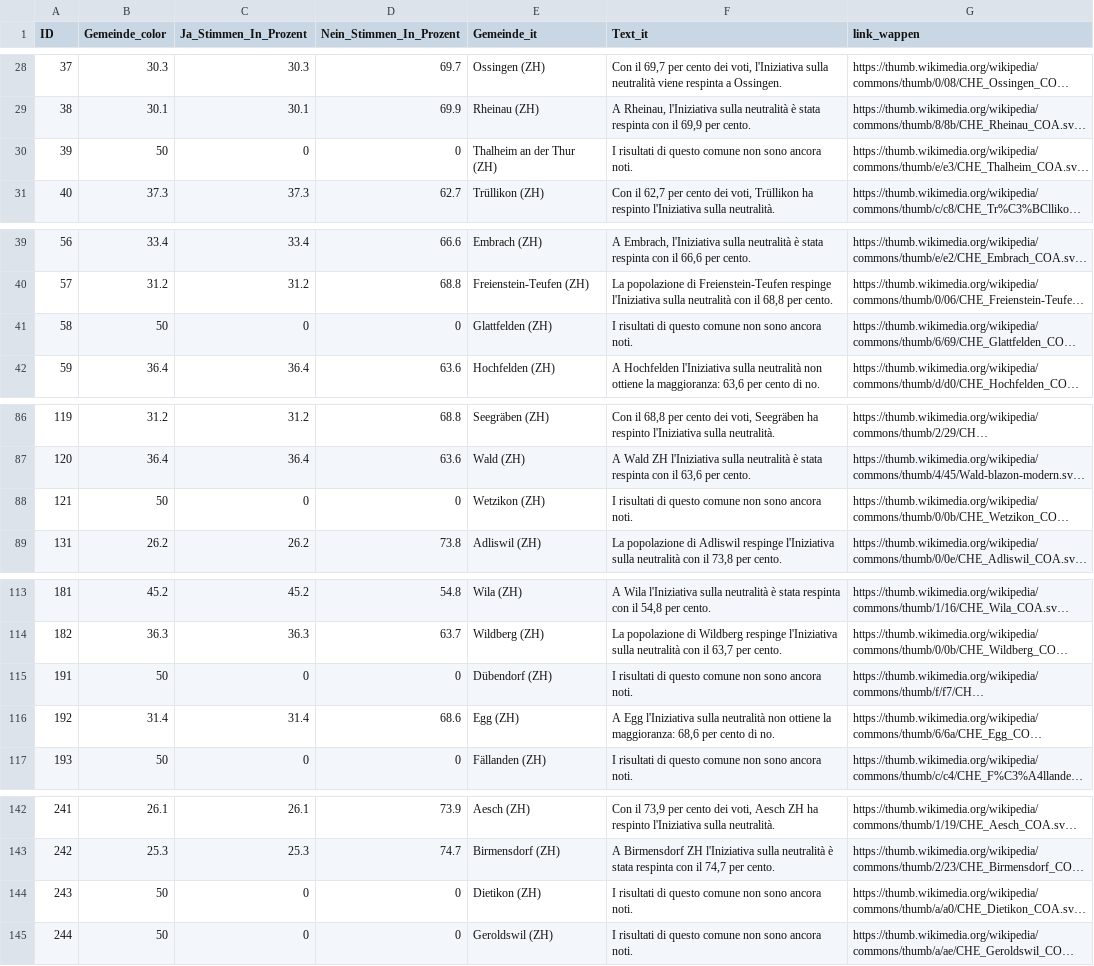
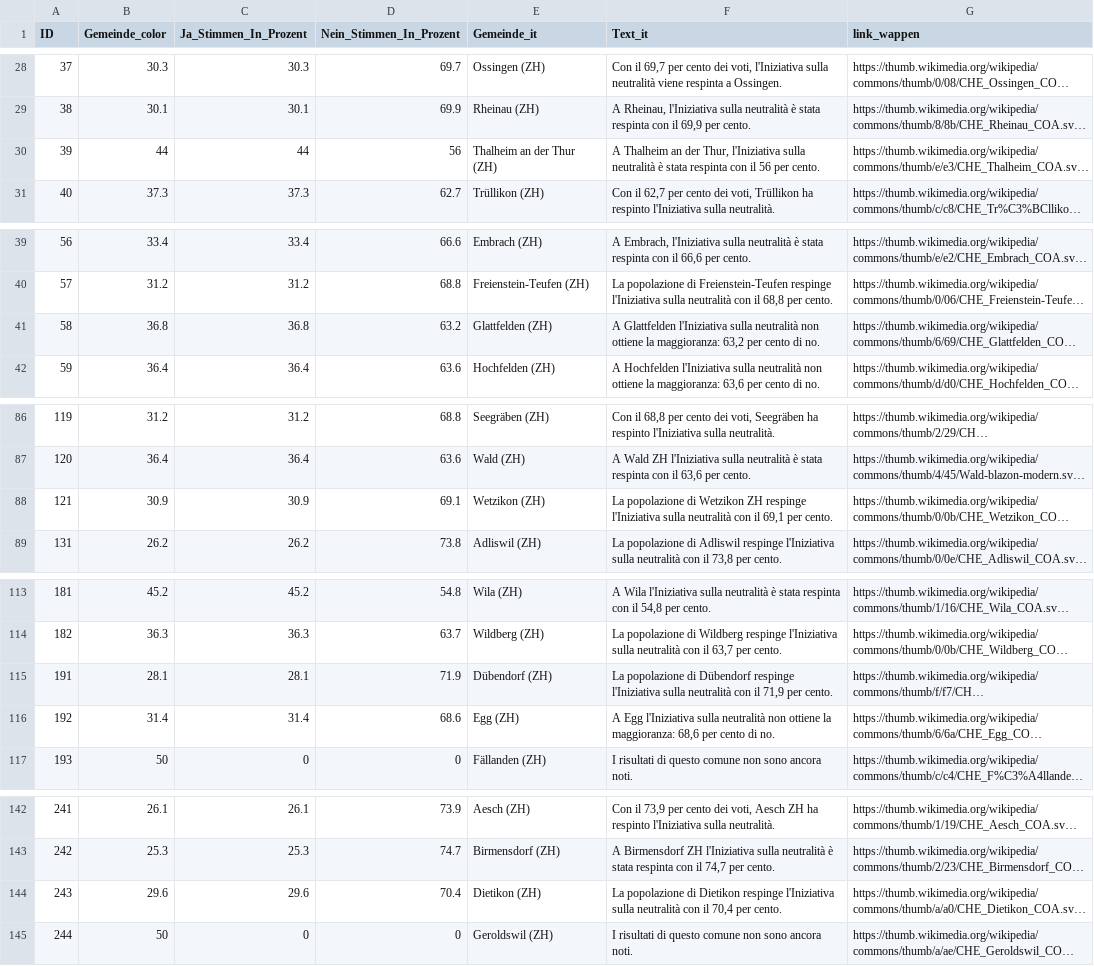
Before and after one commit to awp-finanznachrichten/lena_september2026, a CSV file: Output_Switzerland/CH_Neutralitaet_dw_it.csv, drawn as a sheet; only a part is shown, gaps mark what is left out; long unchanged cells end in …; the diff names each change by its address in the sheet, - before the commit and + after, or states it on an @@ line.

```diff
--- a/Output_Switzerland/CH_Neutralitaet_dw_it.csv
+++ b/Output_Switzerland/CH_Neutralitaet_dw_it.csv
-B30 (Gemeinde_color): 50
+B30 (Gemeinde_color): 44
-C30 (Ja_Stimmen_In_Prozent): 0
+C30 (Ja_Stimmen_In_Prozent): 44
-D30 (Nein_Stimmen_In_Prozent): 0
+D30 (Nein_Stimmen_In_Prozent): 56
-F30 (Text_it): I risultati di questo comune non sono ancora noti.
+F30 (Text_it): A Thalheim an der Thur, l'Iniziativa sulla neutralità è stata respinta con il 56 per cento.
-B41 (Gemeinde_color): 50
+B41 (Gemeinde_color): 36.8
-C41 (Ja_Stimmen_In_Prozent): 0
+C41 (Ja_Stimmen_In_Prozent): 36.8
-D41 (Nein_Stimmen_In_Prozent): 0
+D41 (Nein_Stimmen_In_Prozent): 63.2
-F41 (Text_it): I risultati di questo comune non sono ancora noti.
+F41 (Text_it): A Glattfelden l'Iniziativa sulla neutralità non ottiene la maggioranza: 63,2 per cento di no.
-B88 (Gemeinde_color): 50
+B88 (Gemeinde_color): 30.9
-C88 (Ja_Stimmen_In_Prozent): 0
+C88 (Ja_Stimmen_In_Prozent): 30.9
-D88 (Nein_Stimmen_In_Prozent): 0
+D88 (Nein_Stimmen_In_Prozent): 69.1
-F88 (Text_it): I risultati di questo comune non sono ancora noti.
+F88 (Text_it): La popolazione di Wetzikon ZH respinge l'Iniziativa sulla neutralità con il 69,1 per cento.
-B115 (Gemeinde_color): 50
+B115 (Gemeinde_color): 28.1
-C115 (Ja_Stimmen_In_Prozent): 0
+C115 (Ja_Stimmen_In_Prozent): 28.1
-D115 (Nein_Stimmen_In_Prozent): 0
+D115 (Nein_Stimmen_In_Prozent): 71.9
-F115 (Text_it): I risultati di questo comune non sono ancora noti.
+F115 (Text_it): La popolazione di Dübendorf respinge l'Iniziativa sulla neutralità con il 71,9 per cento.
-B144 (Gemeinde_color): 50
+B144 (Gemeinde_color): 29.6
-C144 (Ja_Stimmen_In_Prozent): 0
+C144 (Ja_Stimmen_In_Prozent): 29.6
-D144 (Nein_Stimmen_In_Prozent): 0
+D144 (Nein_Stimmen_In_Prozent): 70.4
-F144 (Text_it): I risultati di questo comune non sono ancora noti.
+F144 (Text_it): La popolazione di Dietikon respinge l'Iniziativa sulla neutralità con il 70,4 per cento.
```
Also changed, not shown: Output_Cantons/ZH_CH_Neutralitaet_dw_de.csv, Output_Switzerland/CH_Ernaehrung_all_data.csv, 10 other files.
